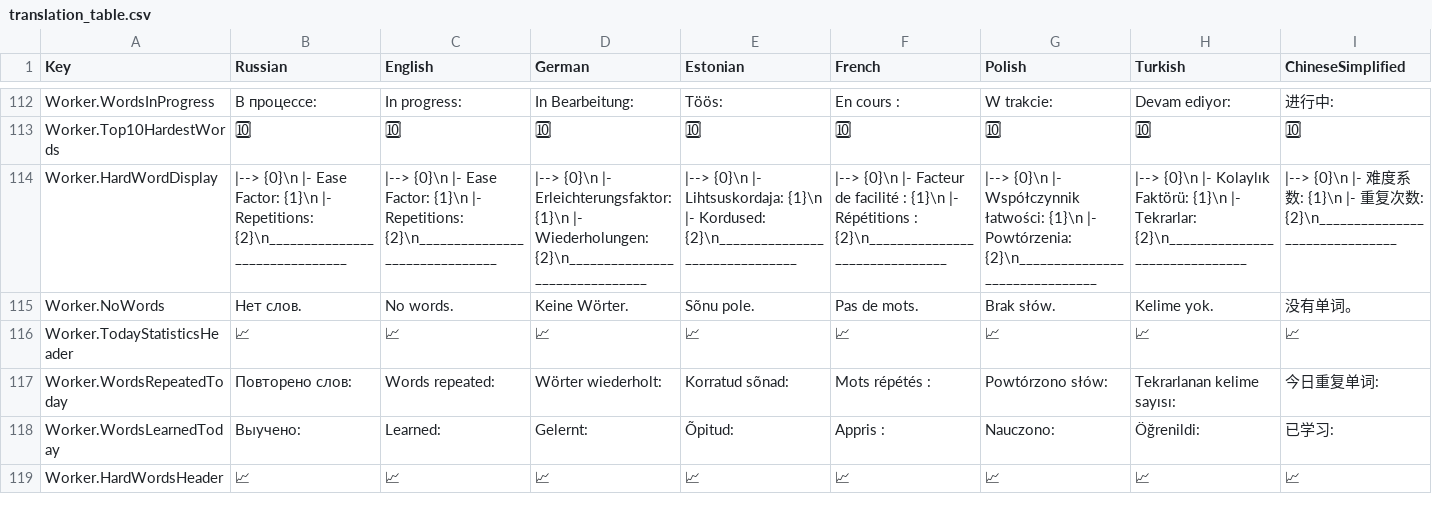
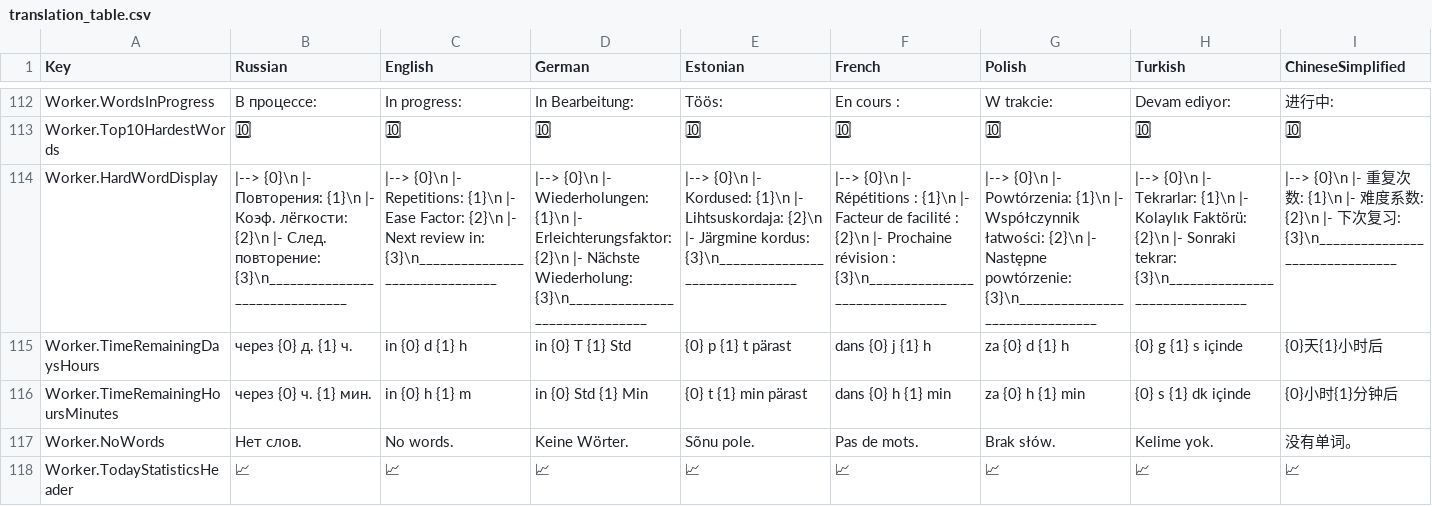
Before and after one commit to YuraFilionchik/TelegramWordBot, a CSV file: translation_table.csv, drawn as a sheet; only a part is shown, gaps mark what is left out; the shorter side is filled out with more unchanged rows; rows hold the shown columns only; the diff names each change by its address in the sheet, - before the commit and + after, or states it on an @@ line.

Commit message:
Revise total progress stats with next review info

```diff
--- a/translation_table.csv
+++ b/translation_table.csv
-B114 (Russian): …{0}\n |- Ease Factor: {1}\n |- Repetitions: {2}\n_______________________________
+B114 (Russian): …{0}\n |- Повторения: {1}\n |- Коэф. лёгкости: {2}\n |- След. повторение: {3}\n_______________________________
-C114 (English): …{0}\n |- Ease Factor: {1}\n |- Repetitions: {2}\n_______________________________
+C114 (English): …{0}\n |- Repetitions: {1}\n |- Ease Factor: {2}\n |- Next review in: {3}\n_______________________________
-D114 (German): …{0}\n |- Erleichterungsfaktor: {1}\n |- Wiederholungen: {2}\n_______________________________
+D114 (German): …{0}\n |- Wiederholungen: {1}\n |- Erleichterungsfaktor: {2}\n |- Nächste Wiederholung: {3}\n_______________________________
-E114 (Estonian): …{0}\n |- Lihtsuskordaja: {1}\n |- Kordused: {2}\n_______________________________
+E114 (Estonian): …{0}\n |- Kordused: {1}\n |- Lihtsuskordaja: {2}\n |- Järgmine kordus: {3}\n_______________________________
-F114 (French): …{0}\n |- Facteur de facilité : {1}\n |- Répétitions : {2}\n_______________________________
+F114 (French): …{0}\n |- Répétitions : {1}\n |- Facteur de facilité : {2}\n |- Prochaine révision : {3}\n_______________________________
-G114 (Polish): …{0}\n |- Współczynnik łatwości: {1}\n |- Powtórzenia: {2}\n_______________________________
+G114 (Polish): …{0}\n |- Powtórzenia: {1}\n |- Współczynnik łatwości: {2}\n |- Następne powtórzenie: {3}\n_______________________________
-H114 (Turkish): …{0}\n |- Kolaylık Faktörü: {1}\n |- Tekrarlar: {2}\n_______________________________
+H114 (Turkish): …{0}\n |- Tekrarlar: {1}\n |- Kolaylık Faktörü: {2}\n |- Sonraki tekrar: {3}\n_______________________________
-I114 (ChineseSimplified): …{0}\n |- 难度系数: {1}\n |- 重复次数: {2}\n_______________________________
+I114 (ChineseSimplified): …{0}\n |- 重复次数: {1}\n |- 难度系数: {2}\n |- 下次复习: {3}\n_______________________________
+row 115: Worker.TimeRemainingDaysHours | через {0} д. {1} ч. | in {0} d {1} h | in {0} T {1} Std | {0} p {1} t pärast | dans {0} j {1} h | za {0} d {1} h | {0} g {1} s içinde | {0}天{1}小时后
+row 116: Worker.TimeRemainingHoursMinutes | через {0} ч. {1} мин. | in {0} h {1} m | in {0} Std {1} Min | {0} t {1} min pärast | dans {0} h {1} min | za {0} h {1} min | {0} s {1} dk içinde | {0}小时{1}分钟后
```
Also changed, not shown: 9 other files.
